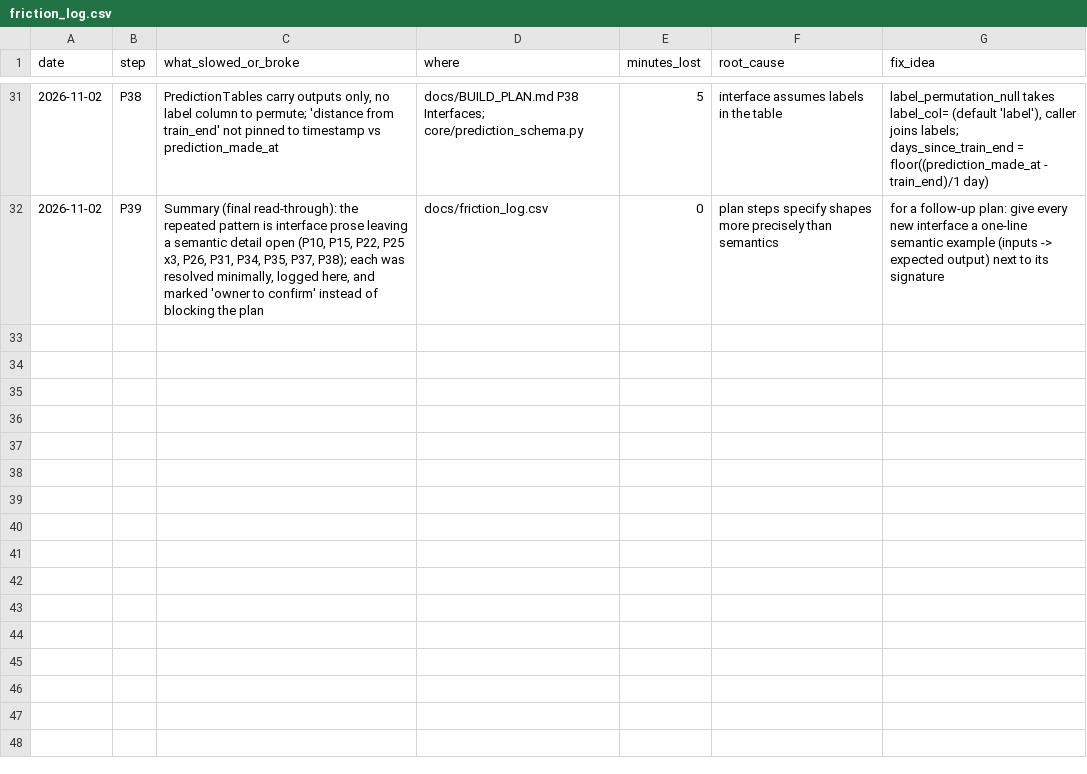
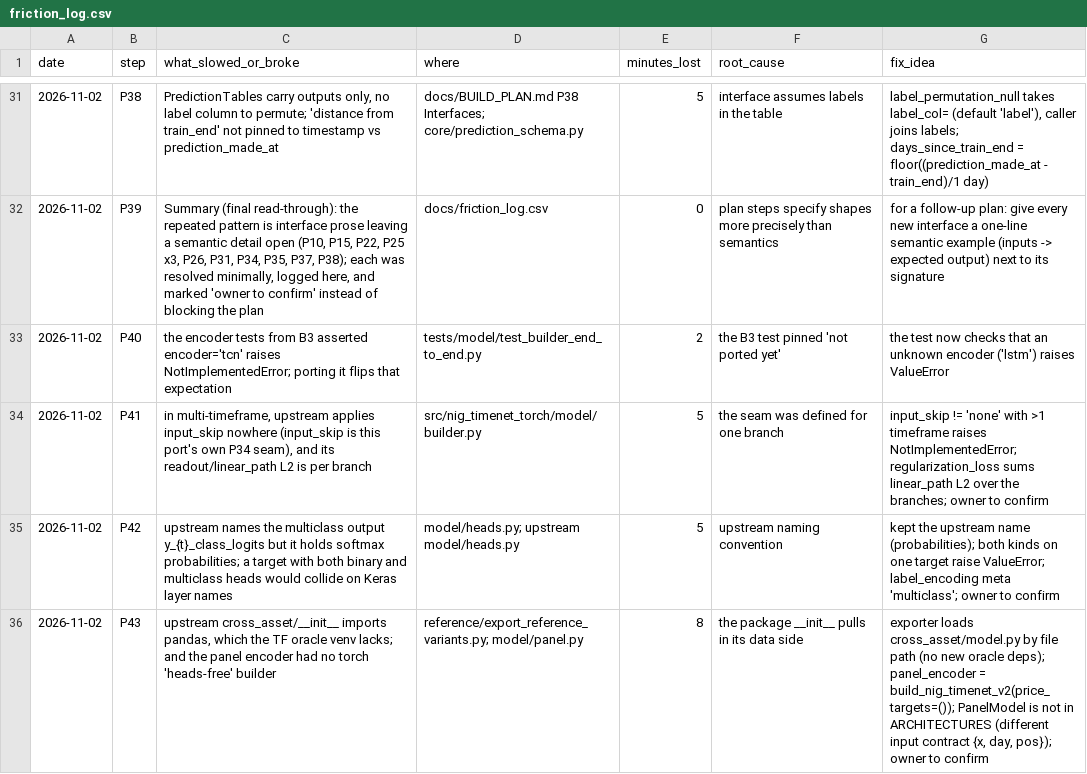
Before and after one commit to yuosef772424/nig-timenet-torch, a CSV file: docs/friction_log.csv, drawn as a sheet; only a part is shown, gaps mark what is left out; the diff names each change by its address in the sheet, - before the commit and + after, or states it on an @@ line.

Commit message:
docs(P44): friction rows P40-P43

```diff
--- a/docs/friction_log.csv
+++ b/docs/friction_log.csv
+row 33: 2026-11-02 | P40 | the encoder tests from B3 asserted encoder='tcn' raises NotImplementedError; porting it flips that expectation | tests/model/test_builder_end_to_end.py | 2 | the B3 test pinned 'not ported yet' | the test now checks that an unknown encoder ('lstm') raises ValueError
+row 34: 2026-11-02 | P41 | in multi-timeframe, upstream applies input_skip nowhere (input_skip is this port's own P34 seam), and its readout/linear_path L2 is per branch | src/nig_timenet_torch/model/builder.py | 5 | the seam was defined for one branch | input_skip != 'none' with >1 timeframe raises NotImplementedError; regularization_loss sums linear_path L2 over the branches; owner to confirm
+row 35: 2026-11-02 | P42 | upstream names the multiclass output y_{t}_class_logits but it holds softmax probabilities; a target with both binary and multiclass heads would collide on Keras layer names | model/heads.py; upstream model/heads.py | 5 | upstream naming convention | kept the upstream name (probabilities); both kinds on one target raise ValueError; label_encoding meta 'multiclass'; owner to confirm
+row 36: 2026-11-02 | P43 | upstream cross_asset/__init__ imports pandas, which the TF oracle venv lacks; and the panel encoder had no torch 'heads-free' builder | reference/export_reference_variants.py; model/panel.py | 8 | the package __init__ pulls in its data side | exporter loads cross_asset/model.py by file path (no new oracle deps); panel_encoder = build_nig_timenet_v2(price_targets=()); PanelModel is not in ARCHITECTURES (different input contract {x, day, pos}); owner to confirm
```
